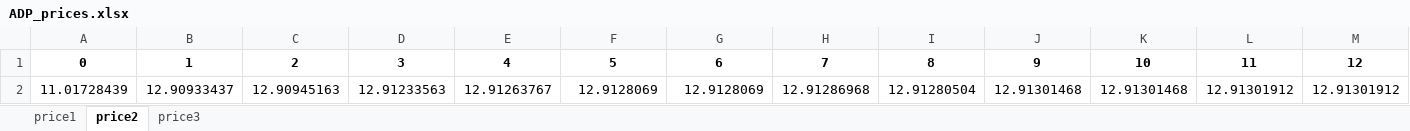
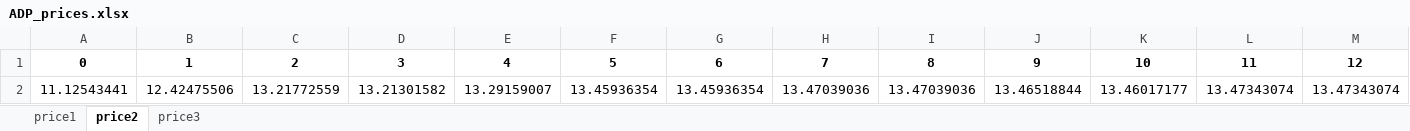
Before and after one commit to siqi-siqi-he/EmptySeatsRevision, an Excel workbook: EmptySeatsStudy_tau/ADP_prices.xlsx, sheet price2, drawn as a sheet; only a part is shown; values as stored, in another font and other column widths than the file's, no borders; removed rows and columns are numbered as before the commit, all else as after; rows hold the shown columns only; the diff names each change by its address in the sheet, - before the commit and + after, or states it on an @@ line.

```diff
--- a/EmptySeatsStudy_tau/ADP_prices.xlsx (sheet price2)
+++ b/EmptySeatsStudy_tau/ADP_prices.xlsx (sheet price2)
-row 2: 11.01728439 | 12.90933437 | 12.90945163 | 12.91233563 | 12.91263767 | 12.9128069 | 12.9128069 | 12.91286968 | 12.91280504 | 12.91301468 | 12.91301468 | 12.91301912 | 12.91301912
+row 2: 11.12543441 | 12.42475506 | 13.21772559 | 13.21301582 | 13.29159007 | 13.45936354 | 13.45936354 | 13.47039036 | 13.47039036 | 13.46518844 | 13.46017177 | 13.47343074 | 13.47343074
```
Also changed, not shown: sheet price3, sheet price1, 28 other files.
